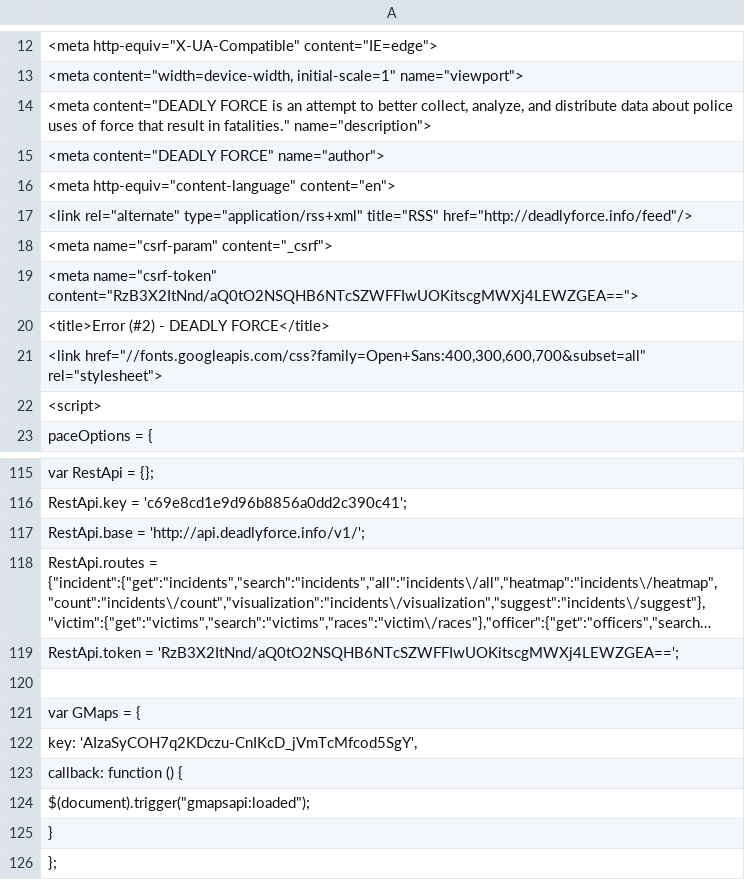
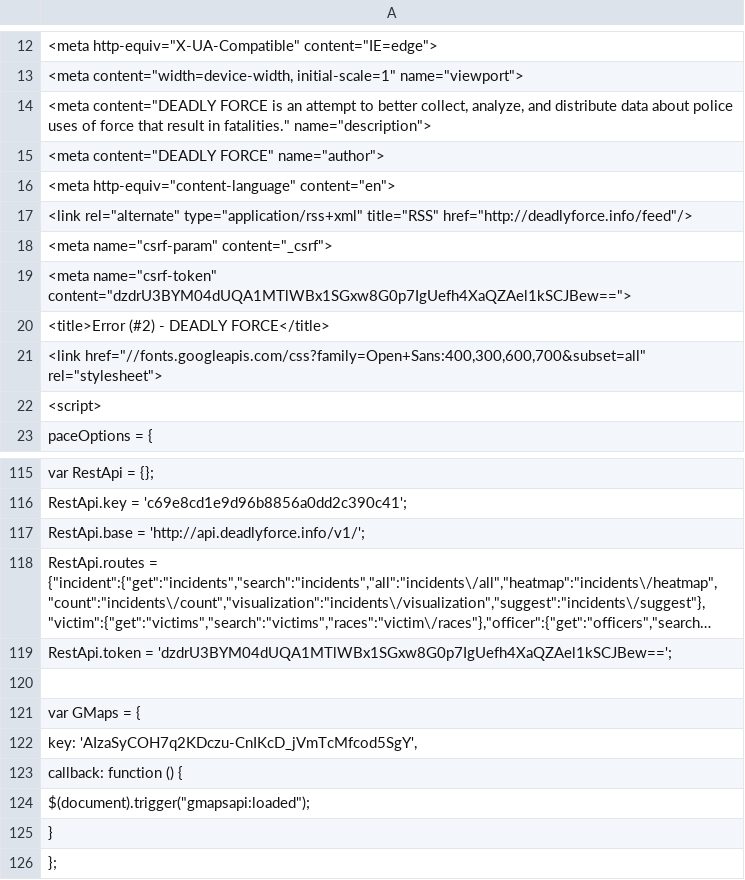
Before and after one commit to deadly-force/US-Police-Killings-Database, a TSV file: deadly-force-data.tsv, drawn as a sheet; only a part is shown, gaps mark what is left out; long unchanged cells end in …; the diff names each change by its address in the sheet, - before the commit and + after, or states it on an @@ line.

```diff
--- a/deadly-force-data.tsv
+++ b/deadly-force-data.tsv
-A19: <meta name="csrf-token" content="RzB3X2ItNnd/aQ0tO2NSQHB6NTcSZWFFIwUOKitscgMWXj4LEWZGEA==">
+A19: <meta name="csrf-token" content="dzdrU3BYM04dUQA1MTlWBx1SGxw8G0p7IgUefh4XaQZAel1kSCJBew==">
-A119: RestApi.token = 'RzB3X2ItNnd/aQ0tO2NSQHB6NTcSZWFFIwUOKitscgMWXj4LEWZGEA==';
+A119: RestApi.token = 'dzdrU3BYM04dUQA1MTlWBx1SGxw8G0p7IgUefh4XaQZAel1kSCJBew==';
```
Also changed, not shown: deadly-force-data.csv, 2 other files.
